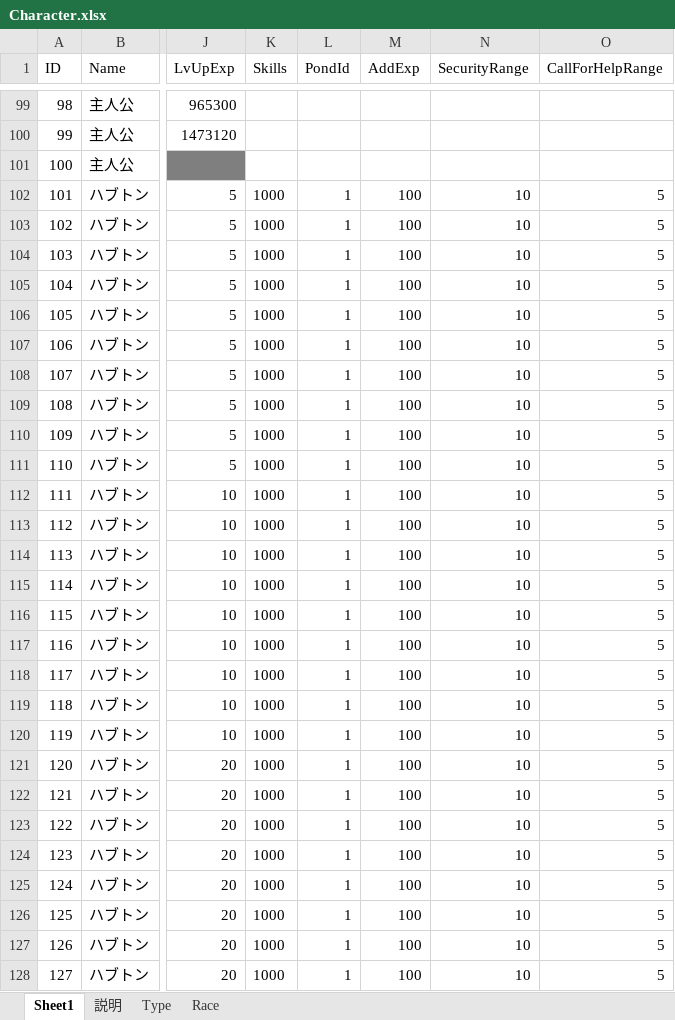
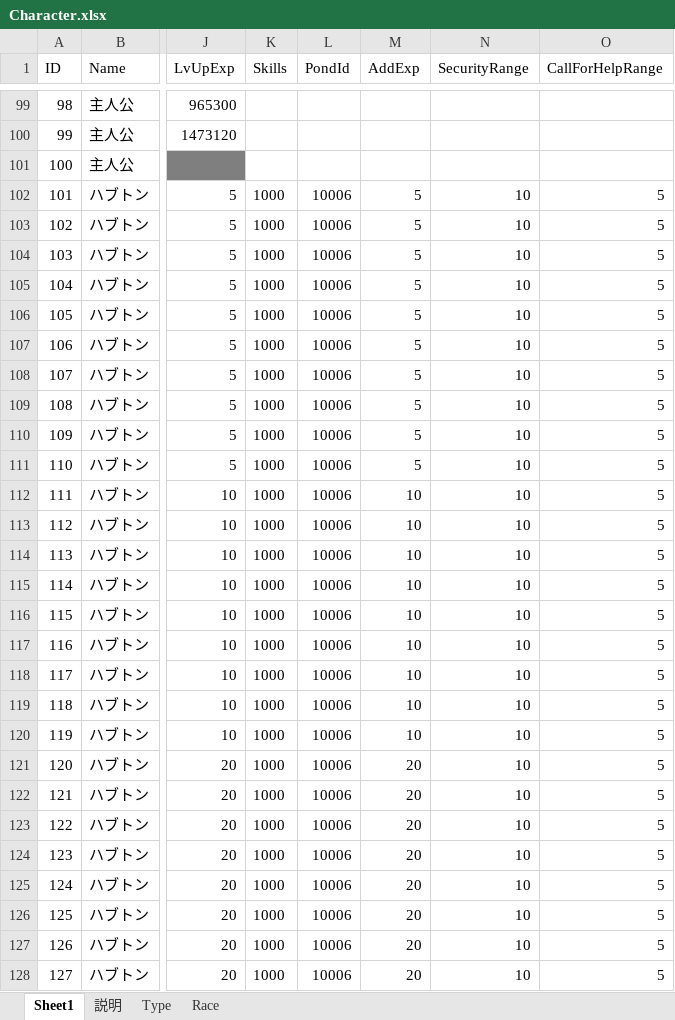
Before and after one commit to jobcrowngame/CraftStory, an Excel workbook: Config/Excel/Character.xlsx, sheet Sheet1, drawn as a sheet; only a part is shown, gaps mark what is left out; values as stored, in another font and other column widths than the file's, no borders; table styles not drawn; the diff covers the shown part only; the diff names each change by its address in the sheet, - before the commit and + after, or states it on an @@ line.

```diff
--- a/Config/Excel/Character.xlsx (sheet Sheet1)
+++ b/Config/Excel/Character.xlsx (sheet Sheet1)
-L102:L128 (PondId): 1
+L102:L128 (PondId): 10006
-M102:M111 (AddExp): 100
+M102:M111 (AddExp): 5
-M112:M120 (AddExp): 100
+M112:M120 (AddExp): 10
-M121:M128 (AddExp): 100
+M121:M128 (AddExp): 20
```
Also changed, not shown: 900 edited cells elsewhere in this sheet, Config/Excel/Bonus.xlsx, Config/Excel/Skill.xlsx, 3 other files.
